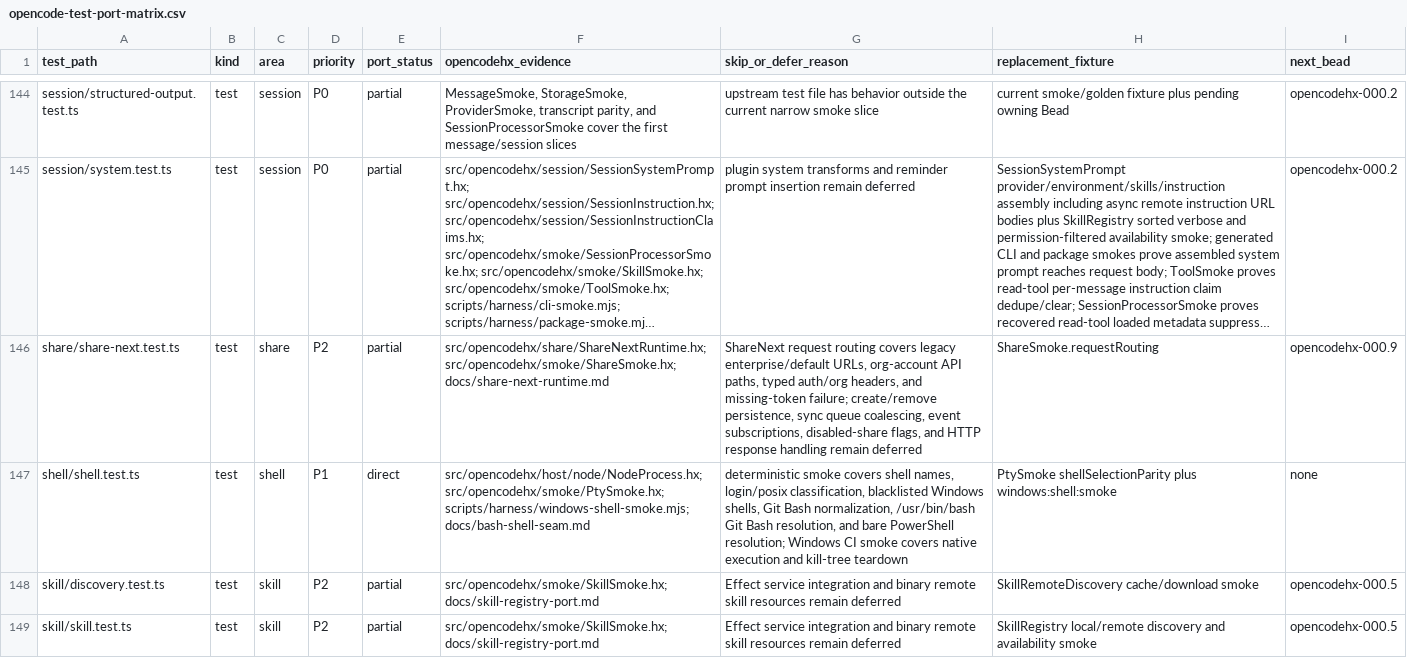
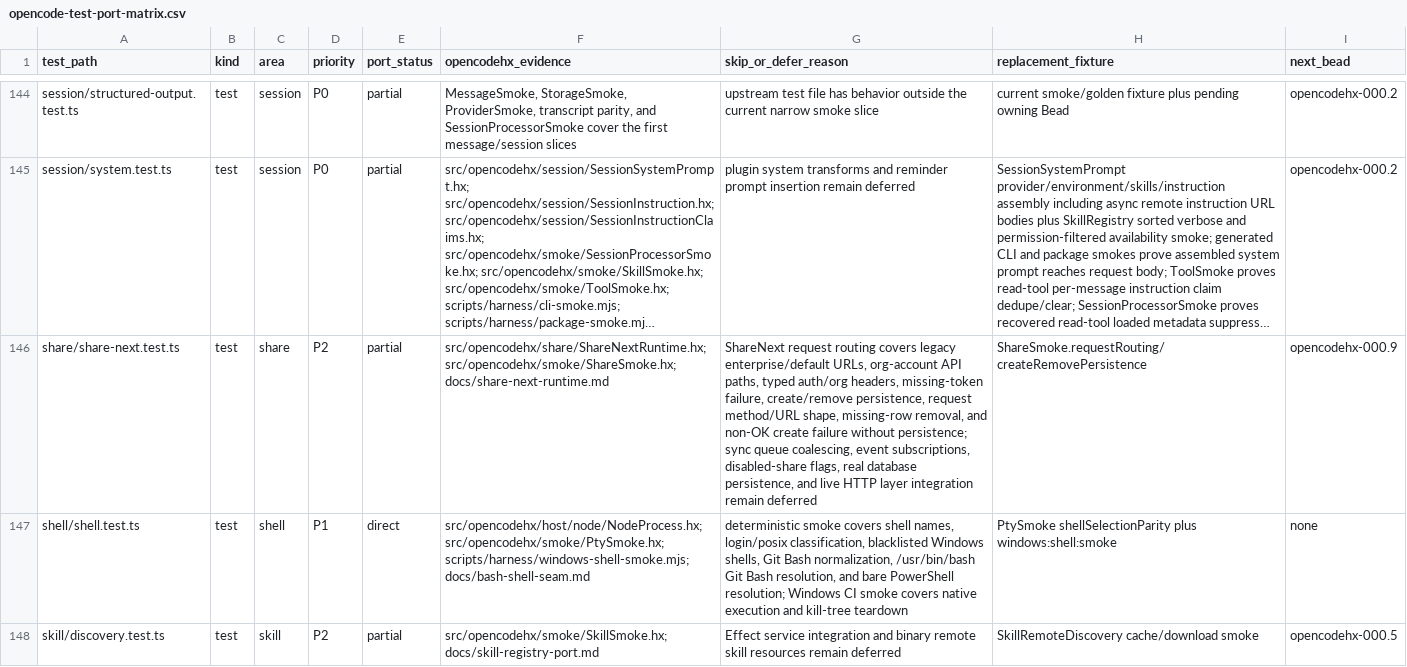
Before and after one commit to fullofcaffeine/opencodehx, a CSV file: reference/opencode-test-port-matrix.csv, drawn as a sheet; only a part is shown, gaps mark what is left out; the shorter side is filled out with more unchanged rows; long unchanged cells end in …; the diff names each change by its address in the sheet, - before the commit and + after, or states it on an @@ line.

Commit message:
test: cover share create remove persistence

```diff
--- a/reference/opencode-test-port-matrix.csv
+++ b/reference/opencode-test-port-matrix.csv
-G146 (skip_or_defer_reason): …auth/org headers, and missing-token failure; create/remove persistence, sync queue coalescing, event subscriptions, disabled-share flags, and HTTP response handling remain deferred
+G146 (skip_or_defer_reason): …auth/org headers, missing-token failure, create/remove persistence, request method/URL shape, missing-row removal, and non-OK create failure without persistence; sync queue coalescing, event subscriptions, disabled-share flags, real database persistence, and live HTTP layer integration remain deferred
-H146 (replacement_fixture): ShareSmoke.requestRouting
+H146 (replacement_fixture): ShareSmoke.requestRouting/createRemovePersistence
```
Also changed, not shown: 8 other files.
